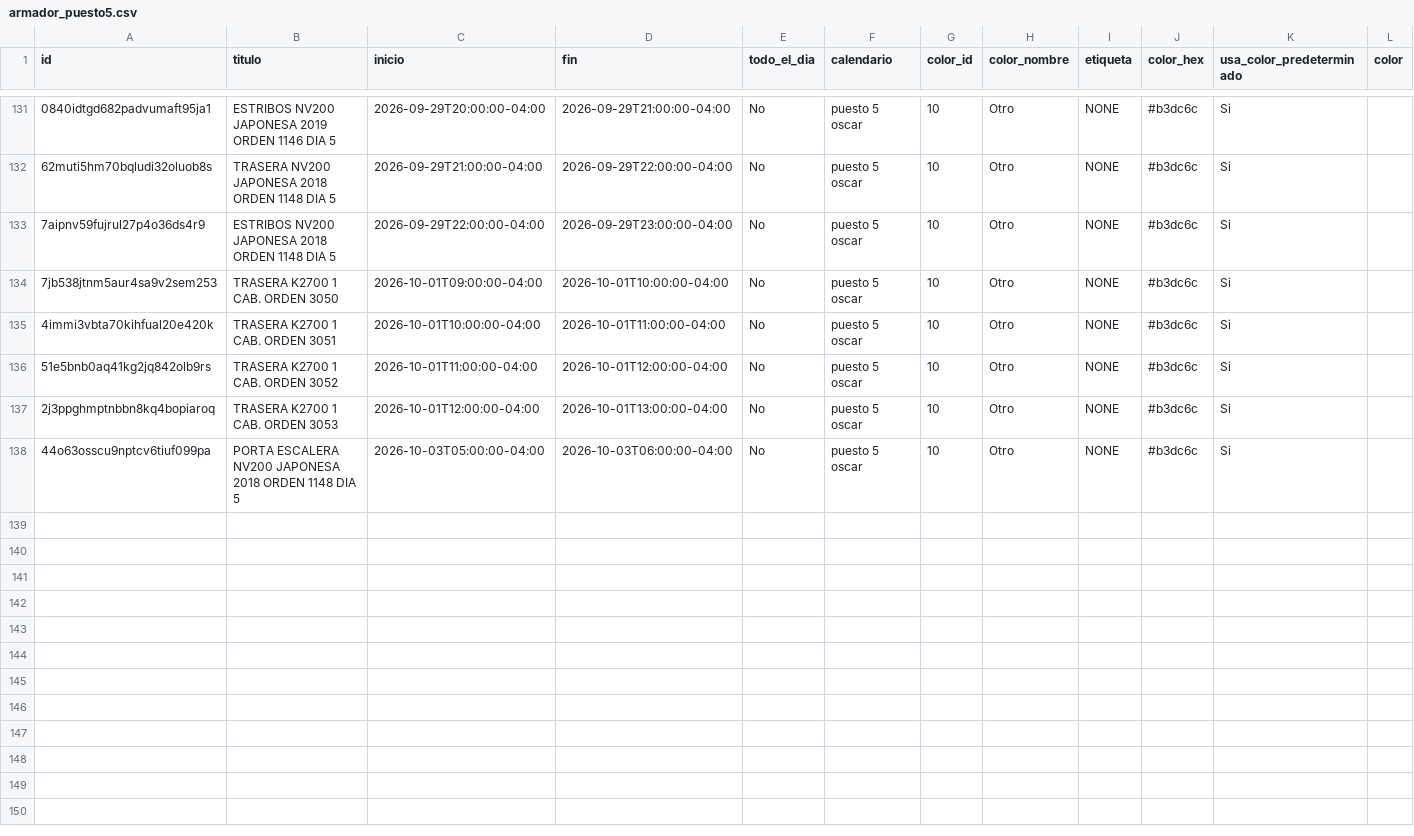
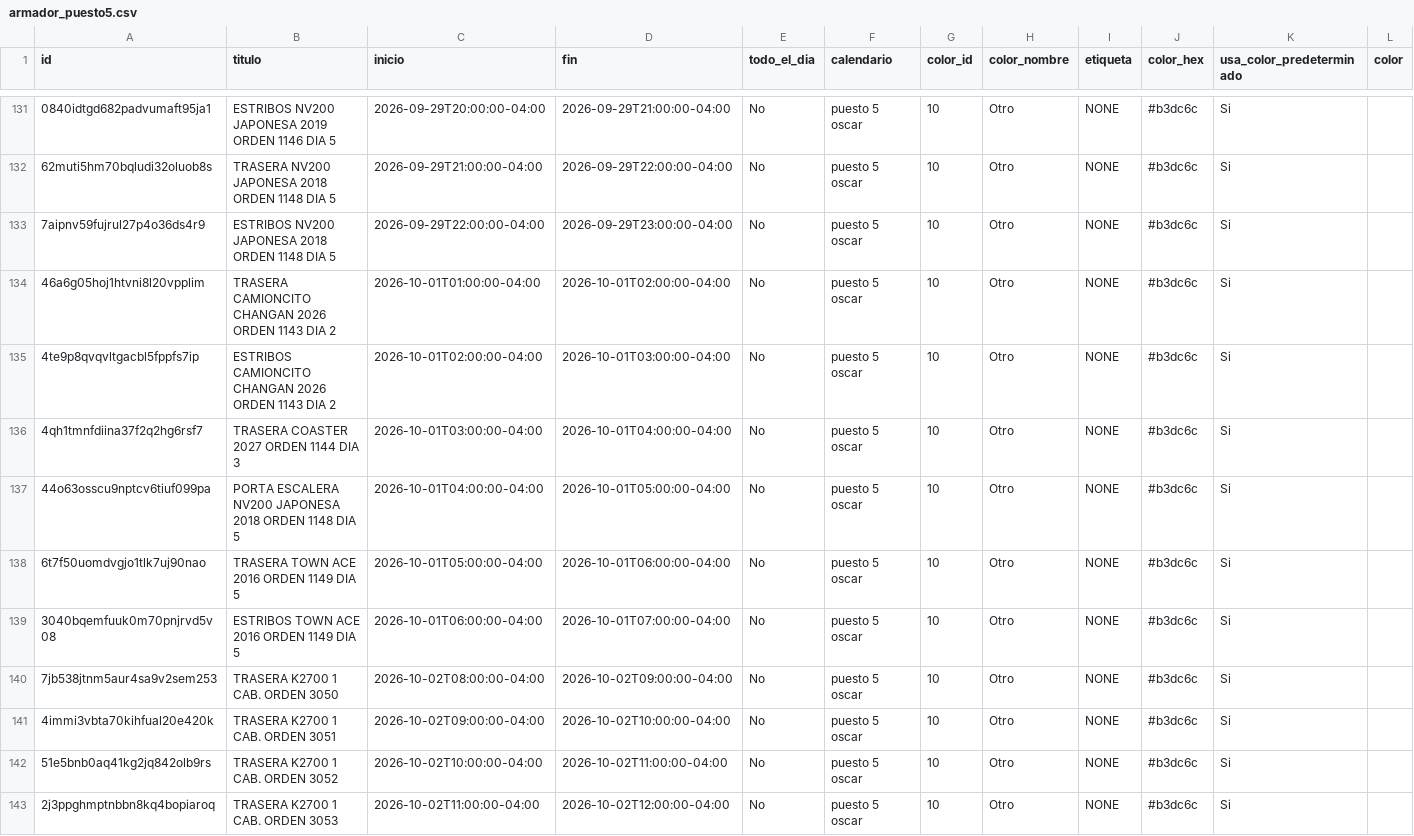
Before and after one commit to Osiris-14/rubio-defensa-ticket, a CSV file: public/data/calendario_armadores/armador_puesto5.csv, drawn as a sheet; only a part is shown, gaps mark what is left out; removed rows and columns are numbered as before the commit, all else as after; rows hold the shown columns only; the diff names each change by its address in the sheet, - before the commit and + after, or states it on an @@ line.

```diff
--- a/public/data/calendario_armadores/armador_puesto5.csv
+++ b/public/data/calendario_armadores/armador_puesto5.csv
+row 134: 46a6g05hoj1htvni8l20vpplim | TRASERA CAMIONCITO CHANGAN 2026 ORDEN 1143 DIA 2 | 2026-10-01T01:00:00-04:00 | 2026-10-01T02:00:00-04:00 | No | puesto 5 oscar | 10 | Otro | NONE | #b3dc6c | Si
+row 135: 4te9p8qvqvltgacbl5fppfs7ip | ESTRIBOS CAMIONCITO CHANGAN 2026 ORDEN 1143 DIA 2 | 2026-10-01T02:00:00-04:00 | 2026-10-01T03:00:00-04:00 | No | puesto 5 oscar | 10 | Otro | NONE | #b3dc6c | Si
+row 136: 4qh1tmnfdiina37f2q2hg6rsf7 | TRASERA COASTER 2027 ORDEN 1144 DIA 3 | 2026-10-01T03:00:00-04:00 | 2026-10-01T04:00:00-04:00 | No | puesto 5 oscar | 10 | Otro | NONE | #b3dc6c | Si
+row 137: 44o63osscu9nptcv6tiuf099pa | PORTA ESCALERA NV200 JAPONESA 2018 ORDEN 1148 DIA 5 | 2026-10-01T04:00:00-04:00 | 2026-10-01T05:00:00-04:00 | No | puesto 5 oscar | 10 | Otro | NONE | #b3dc6c | Si
+row 138: 6t7f50uomdvgjo1tlk7uj90nao | TRASERA TOWN ACE 2016 ORDEN 1149 DIA 5 | 2026-10-01T05:00:00-04:00 | 2026-10-01T06:00:00-04:00 | No | puesto 5 oscar | 10 | Otro | NONE | #b3dc6c | Si
+row 139: 3040bqemfuuk0m70pnjrvd5v08 | ESTRIBOS TOWN ACE 2016 ORDEN 1149 DIA 5 | 2026-10-01T06:00:00-04:00 | 2026-10-01T07:00:00-04:00 | No | puesto 5 oscar | 10 | Otro | NONE | #b3dc6c | Si
-C140 (inicio): 2026-10-01T09:00:00-04:00
+C140 (inicio): 2026-10-02T08:00:00-04:00
-D140 (fin): 2026-10-01T10:00:00-04:00
+D140 (fin): 2026-10-02T09:00:00-04:00
-C141 (inicio): 2026-10-01T10:00:00-04:00
+C141 (inicio): 2026-10-02T09:00:00-04:00
-D141 (fin): 2026-10-01T11:00:00-04:00
+D141 (fin): 2026-10-02T10:00:00-04:00
-C142 (inicio): 2026-10-01T11:00:00-04:00
+C142 (inicio): 2026-10-02T10:00:00-04:00
-D142 (fin): 2026-10-01T12:00:00-04:00
+D142 (fin): 2026-10-02T11:00:00-04:00
-C143 (inicio): 2026-10-01T12:00:00-04:00
+C143 (inicio): 2026-10-02T11:00:00-04:00
-D143 (fin): 2026-10-01T13:00:00-04:00
+D143 (fin): 2026-10-02T12:00:00-04:00
-row 138: 44o63osscu9nptcv6tiuf099pa | PORTA ESCALERA NV200 JAPONESA 2018 ORDEN 1148 DIA 5 | 2026-10-03T05:00:00-04:00 | 2026-10-03T06:00:00-04:00 | No | puesto 5 oscar | 10 | Otro | NONE | #b3dc6c | Si
```
Also changed, not shown: public/data/calendario_armadores/armador_puesto2.csv.
